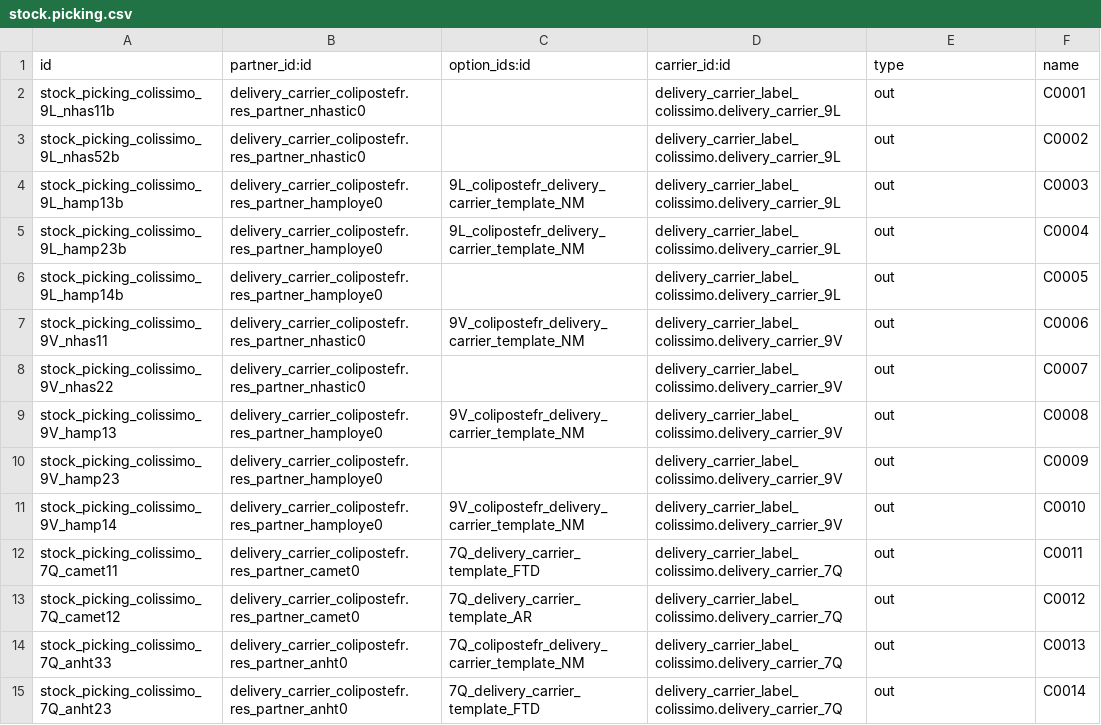
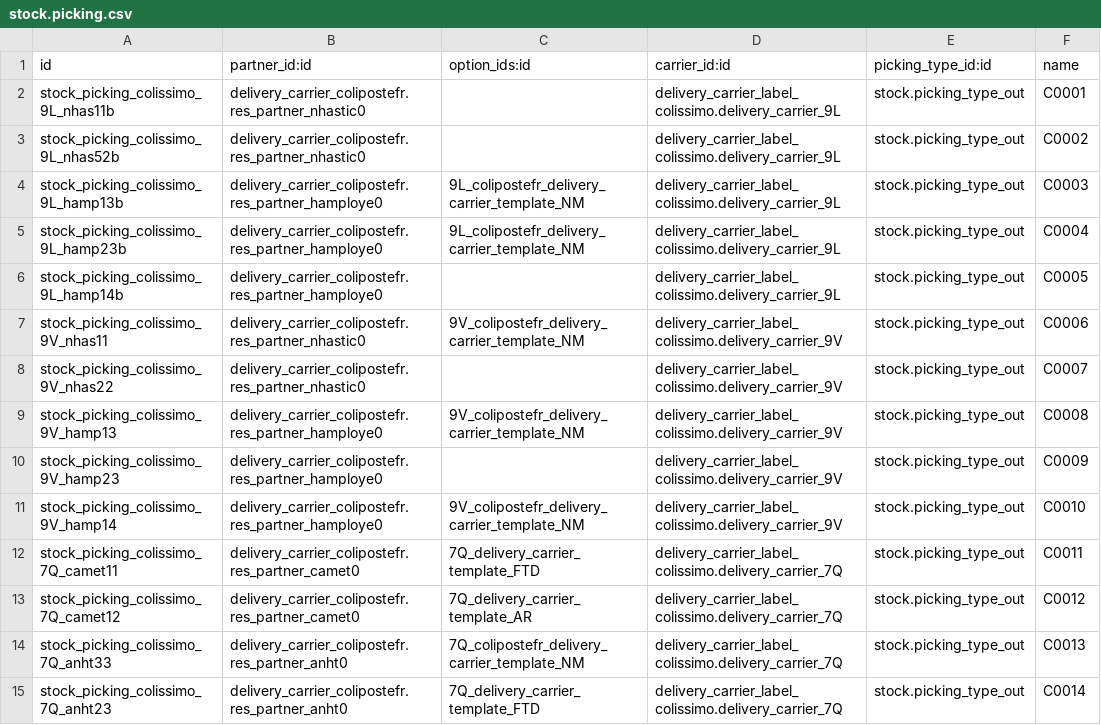
Before and after one commit to akretion/carrier-delivery-colipostefr, a CSV file: delivery_carrier_label_colissimo/demo/stock.picking.csv, drawn as a sheet; only a part is shown; the diff covers the shown part only.

Commit message:
[PORT] update demo data

```diff
--- a/delivery_carrier_label_colissimo/demo/stock.picking.csv
+++ b/delivery_carrier_label_colissimo/demo/stock.picking.csv
@@ -1,15 +1,15 @@
-id,partner_id:id,option_ids:id,carrier_id:id,type,name
-stock_picking_colissimo_9L_nhas11b,delivery_carrier_colipostefr.res_partner_nhastic0,,delivery_carrier_label_colissimo.delivery_carrier_9L,out,C0001
-stock_picking_colissimo_9L_nhas52b,delivery_carrier_colipostefr.res_partner_nhastic0,,delivery_carrier_label_colissimo.delivery_carrier_9L,out,C0002
-stock_picking_colissimo_9L_hamp13b,delivery_carrier_colipostefr.res_partner_hamploye0,9L_colipostefr_delivery_carrier_template_NM,delivery_carrier_label_colissimo.delivery_carrier_9L,out,C0003
-stock_picking_colissimo_9L_hamp23b,delivery_carrier_colipostefr.res_partner_hamploye0,9L_colipostefr_delivery_carrier_template_NM,delivery_carrier_label_colissimo.delivery_carrier_9L,out,C0004
-stock_picking_colissimo_9L_hamp14b,delivery_carrier_colipostefr.res_partner_hamploye0,,delivery_carrier_label_colissimo.delivery_carrier_9L,out,C0005
-stock_picking_colissimo_9V_nhas11,delivery_carrier_colipostefr.res_partner_nhastic0,9V_colipostefr_delivery_carrier_template_NM,delivery_carrier_label_colissimo.delivery_carrier_9V,out,C0006
-stock_picking_colissimo_9V_nhas22,delivery_carrier_colipostefr.res_partner_nhastic0,,delivery_carrier_label_colissimo.delivery_carrier_9V,out,C0007
-stock_picking_colissimo_9V_hamp13,delivery_carrier_colipostefr.res_partner_hamploye0,9V_colipostefr_delivery_carrier_template_NM,delivery_carrier_label_colissimo.delivery_carrier_9V,out,C0008
-stock_picking_colissimo_9V_hamp23,delivery_carrier_colipostefr.res_partner_hamploye0,,delivery_carrier_label_colissimo.delivery_carrier_9V,out,C0009
-stock_picking_colissimo_9V_hamp14,delivery_carrier_colipostefr.res_partner_hamploye0,9V_colipostefr_delivery_carrier_template_NM,delivery_carrier_label_colissimo.delivery_carrier_9V,out,C0010
-stock_picking_colissimo_7Q_camet11,delivery_carrier_colipostefr.res_partner_camet0,7Q_delivery_carrier_template_FTD,delivery_carrier_label_colissimo.delivery_carrier_7Q,out,C0011
-stock_picking_colissimo_7Q_camet12,delivery_carrier_colipostefr.res_partner_camet0,7Q_delivery_carrier_template_AR,delivery_carrier_label_colissimo.delivery_carrier_7Q,out,C0012
-stock_picking_colissimo_7Q_anht33,delivery_carrier_colipostefr.res_partner_anht0,7Q_colipostefr_delivery_carrier_template_NM,delivery_carrier_label_colissimo.delivery_carrier_7Q,out,C0013
-stock_picking_colissimo_7Q_anht23,delivery_carrier_colipostefr.res_partner_anht0,7Q_delivery_carrier_template_FTD,delivery_carrier_label_colissimo.delivery_carrier_7Q,out,C0014
+id,partner_id:id,option_ids:id,carrier_id:id,picking_type_id:id,name
+stock_picking_colissimo_9L_nhas11b,delivery_carrier_colipostefr.res_partner_nhastic0,,delivery_carrier_label_colissimo.delivery_carrier_9L,stock.picking_type_out,C0001
+stock_picking_colissimo_9L_nhas52b,delivery_carrier_colipostefr.res_partner_nhastic0,,delivery_carrier_label_colissimo.delivery_carrier_9L,stock.picking_type_out,C0002
+stock_picking_colissimo_9L_hamp13b,delivery_carrier_colipostefr.res_partner_hamploye0,9L_colipostefr_delivery_carrier_template_NM,delivery_carrier_label_colissimo.delivery_carrier_9L,stock.picking_type_out,C0003
+stock_picking_colissimo_9L_hamp23b,delivery_carrier_colipostefr.res_partner_hamploye0,9L_colipostefr_delivery_carrier_template_NM,delivery_carrier_label_colissimo.delivery_carrier_9L,stock.picking_type_out,C0004
+stock_picking_colissimo_9L_hamp14b,delivery_carrier_colipostefr.res_partner_hamploye0,,delivery_carrier_label_colissimo.delivery_carrier_9L,stock.picking_type_out,C0005
+stock_picking_colissimo_9V_nhas11,delivery_carrier_colipostefr.res_partner_nhastic0,9V_colipostefr_delivery_carrier_template_NM,delivery_carrier_label_colissimo.delivery_carrier_9V,stock.picking_type_out,C0006
+stock_picking_colissimo_9V_nhas22,delivery_carrier_colipostefr.res_partner_nhastic0,,delivery_carrier_label_colissimo.delivery_carrier_9V,stock.picking_type_out,C0007
+stock_picking_colissimo_9V_hamp13,delivery_carrier_colipostefr.res_partner_hamploye0,9V_colipostefr_delivery_carrier_template_NM,delivery_carrier_label_colissimo.delivery_carrier_9V,stock.picking_type_out,C0008
+stock_picking_colissimo_9V_hamp23,delivery_carrier_colipostefr.res_partner_hamploye0,,delivery_carrier_label_colissimo.delivery_carrier_9V,stock.picking_type_out,C0009
+stock_picking_colissimo_9V_hamp14,delivery_carrier_colipostefr.res_partner_hamploye0,9V_colipostefr_delivery_carrier_template_NM,delivery_carrier_label_colissimo.delivery_carrier_9V,stock.picking_type_out,C0010
+stock_picking_colissimo_7Q_camet11,delivery_carrier_colipostefr.res_partner_camet0,7Q_delivery_carrier_template_FTD,delivery_carrier_label_colissimo.delivery_carrier_7Q,stock.picking_type_out,C0011
+stock_picking_colissimo_7Q_camet12,delivery_carrier_colipostefr.res_partner_camet0,7Q_delivery_carrier_template_AR,delivery_carrier_label_colissimo.delivery_carrier_7Q,stock.picking_type_out,C0012
+stock_picking_colissimo_7Q_anht33,delivery_carrier_colipostefr.res_partner_anht0,7Q_colipostefr_delivery_carrier_template_NM,delivery_carrier_label_colissimo.delivery_carrier_7Q,stock.picking_type_out,C0013
+stock_picking_colissimo_7Q_anht23,delivery_carrier_colipostefr.res_partner_anht0,7Q_delivery_carrier_template_FTD,delivery_carrier_label_colissimo.delivery_carrier_7Q,stock.picking_type_out,C0014
```
Also changed, not shown: 13 edited cells elsewhere in this file, delivery_carrier_label_colissimo/demo/stock.move.csv, 6 other files.
